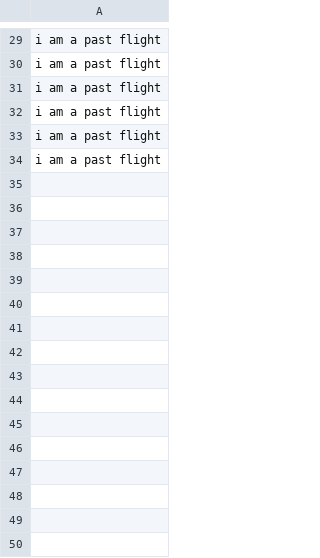
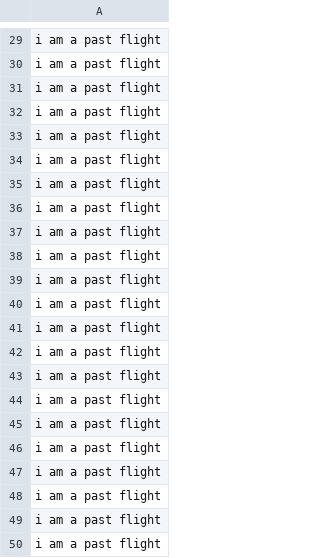
Before and after one commit to dagurbenjamin/3vikna, a CSV file: PastFlightsFile.csv, drawn as a sheet; only a part is shown, gaps mark what is left out; the diff names each change by its address in the sheet, - before the commit and + after, or states it on an @@ line.

```diff
--- a/PastFlightsFile.csv
+++ b/PastFlightsFile.csv
+row 35: i am a past flight
+row 36: i am a past flight
+row 37: i am a past flight
+row 38: i am a past flight
+row 39: i am a past flight
+row 40: i am a past flight
+row 41: i am a past flight
+row 42: i am a past flight
+row 43: i am a past flight
+row 44: i am a past flight
+row 45: i am a past flight
+row 46: i am a past flight
+row 47: i am a past flight
+row 48: i am a past flight
+row 49: i am a past flight
+row 50: i am a past flight
```
Also changed, not shown: CrewFile.csv, UpcomingFlightsFile.csv, 6 other files.
